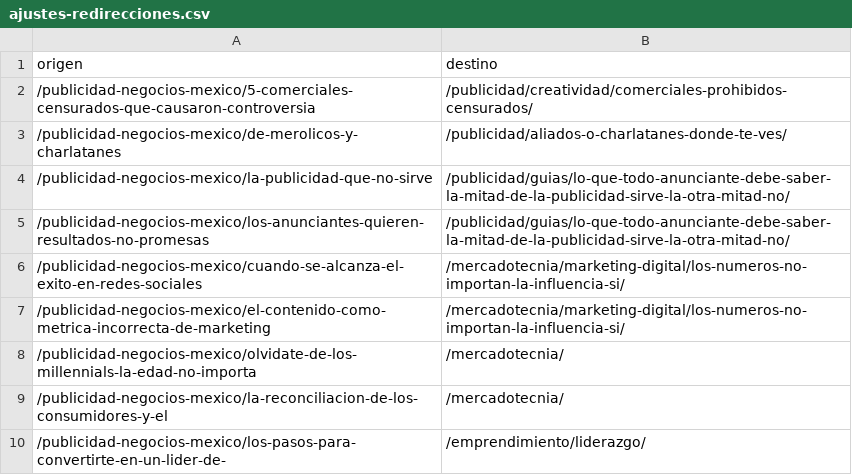
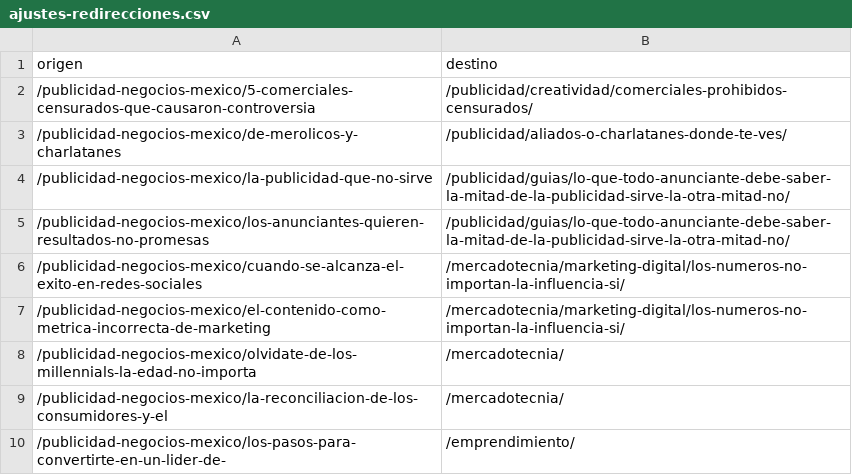
Before and after one commit to fernandomtzamx/publi20-contenido, a CSV file: docs/ajustes-redirecciones.csv, drawn as a sheet.

```diff
--- a/docs/ajustes-redirecciones.csv
+++ b/docs/ajustes-redirecciones.csv
@@ -9,2 +9,2 @@ origen,destino
 /publicidad-negocios-mexico/la-reconciliacion-de-los-consumidores-y-el,/mercadotecnia/
-/publicidad-negocios-mexico/los-pasos-para-convertirte-en-un-lider-de-,/emprendimiento/liderazgo/
+/publicidad-negocios-mexico/los-pasos-para-convertirte-en-un-lider-de-,/emprendimiento/
```
Also changed, not shown: 1 other file.
